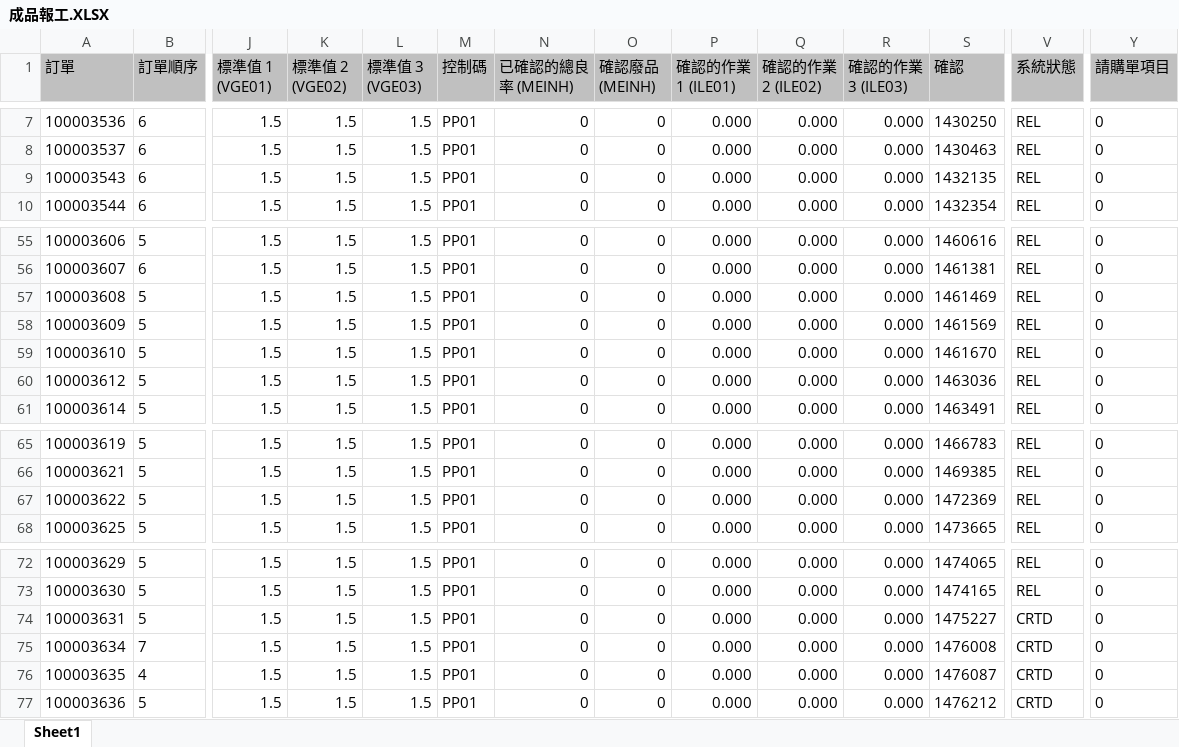
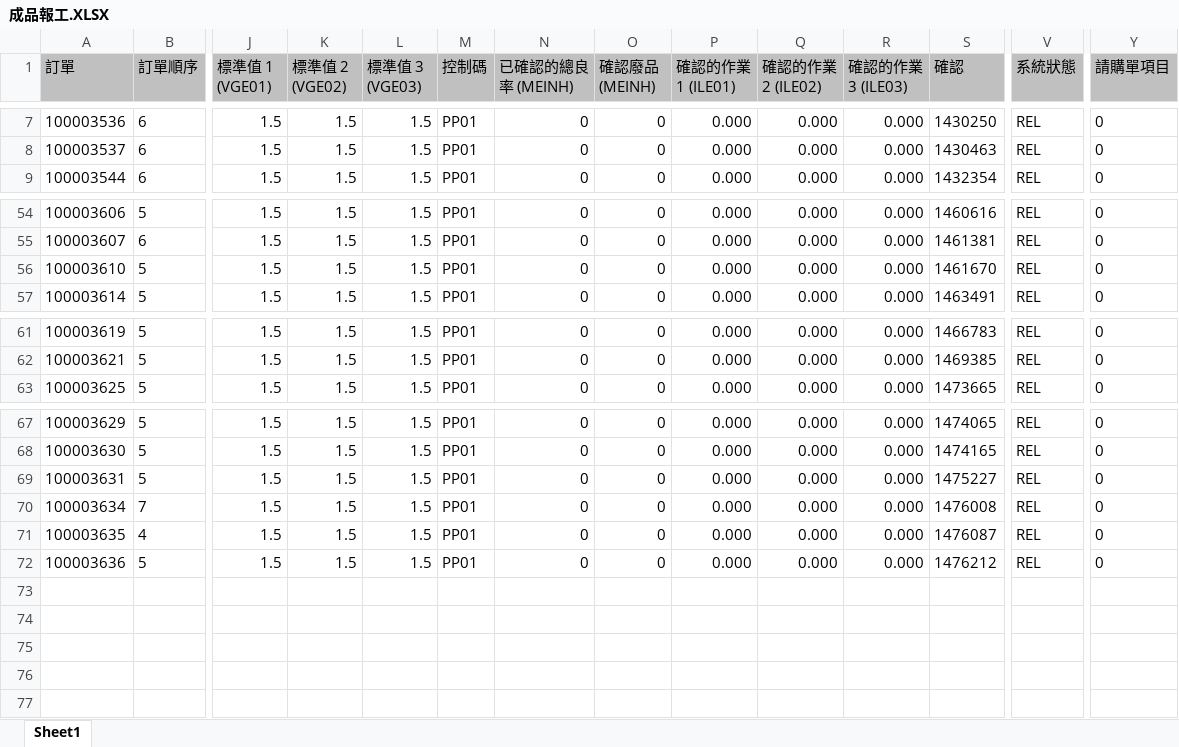
Before and after one commit to june8513/-, an Excel workbook: Newdata/成品報工.XLSX, sheet Sheet1, drawn as a sheet; only a part is shown, gaps mark what is left out; values as stored, in another font and other column widths than the file's, no borders; removed rows and columns are numbered as before the commit, all else as after; rows hold the shown columns only; the diff names each change by its address in the sheet, - before the commit and + after, or states it on an @@ line.

```diff
--- a/Newdata/成品報工.XLSX (sheet Sheet1)
+++ b/Newdata/成品報工.XLSX (sheet Sheet1)
-row 9: 100003543 | 6 | 1.5 | 1.5 | 1.5 | PP01 | 0 | 0 | 0.000 | 0.000 | 0.000 | 1432135 | REL | 0
-row 57: 100003608 | 5 | 1.5 | 1.5 | 1.5 | PP01 | 0 | 0 | 0.000 | 0.000 | 0.000 | 1461469 | REL | 0
-row 58: 100003609 | 5 | 1.5 | 1.5 | 1.5 | PP01 | 0 | 0 | 0.000 | 0.000 | 0.000 | 1461569 | REL | 0
-row 60: 100003612 | 5 | 1.5 | 1.5 | 1.5 | PP01 | 0 | 0 | 0.000 | 0.000 | 0.000 | 1463036 | REL | 0
-row 67: 100003622 | 5 | 1.5 | 1.5 | 1.5 | PP01 | 0 | 0 | 0.000 | 0.000 | 0.000 | 1472369 | REL | 0
-V69:V72 (系統狀態): CRTD
+V69:V72 (系統狀態): REL
```
Also changed, not shown: Newdata/今日入庫.xlsx, Newdata/報工狀態.XLSX, 26 other files.
